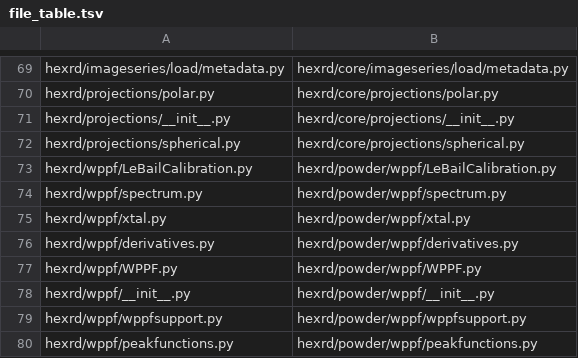
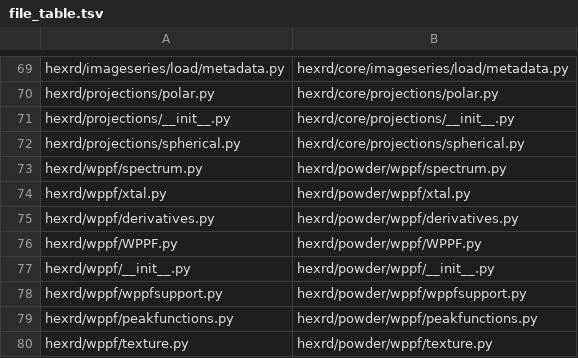
Before and after one commit to HEXRD/hexrd, a TSV file: hexrd/file_table.tsv, drawn as a sheet; only a part is shown, gaps mark what is left out; the shorter side is filled out with more unchanged rows; the diff names each change by its address in the sheet, - before the commit and + after, or states it on an @@ line.

Commit message:
Remove the broken `LeBailCalibration` module
`LeBailCalibrator` could not be constructed (it sets the read-only
`num_phases`), and later calls the peak functions with obsolete
signatures and uses undefined names (`path`, `FileError`, `ins`).
Nothing references it.

Signed-off-by: Patrick Avery <patrick.avery@kitware.com>

```diff
--- a/hexrd/file_table.tsv
+++ b/hexrd/file_table.tsv
-row 73: hexrd/wppf/LeBailCalibration.py | hexrd/powder/wppf/LeBailCalibration.py
```
Also changed, not shown: 1 other file.
